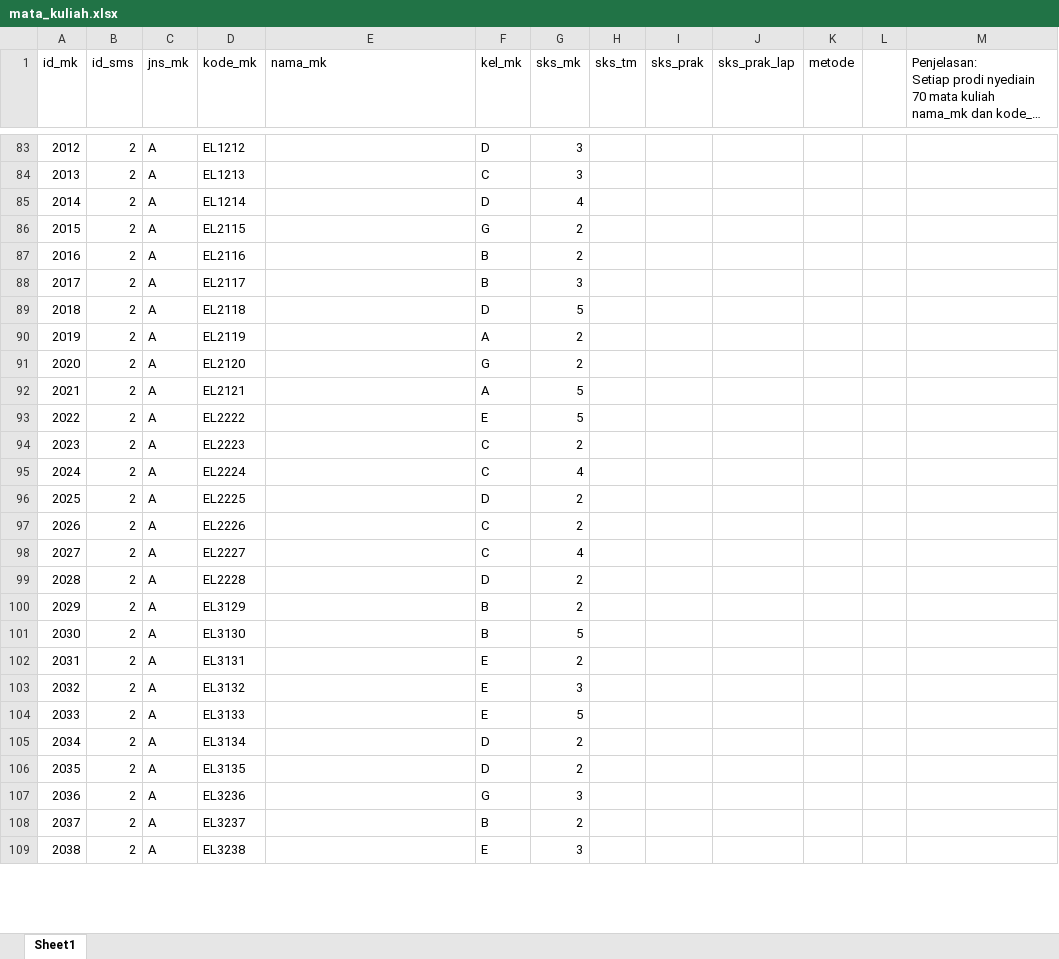
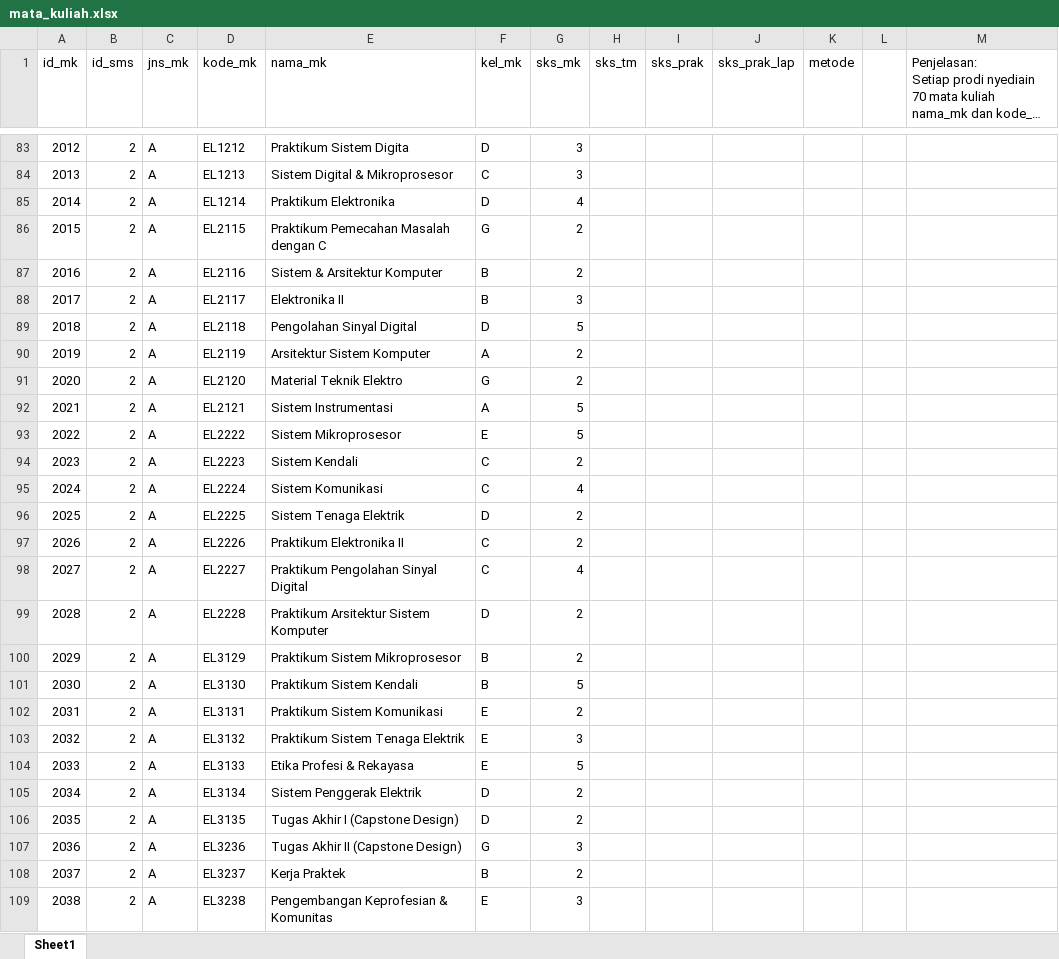
Before and after one commit to ramosjanoah/TubesMBD, an Excel workbook: mata_kuliah.xlsx, sheet Sheet1, drawn as a sheet; only a part is shown, gaps mark what is left out; long unchanged cells end in …; values as stored, in another font and other column widths than the file's, no borders; the diff covers the shown part only; the diff names each change by its address in the sheet, - before the commit and + after, or states it on an @@ line.

Commit message:
fix nama matkul

```diff
--- a/mata_kuliah.xlsx (sheet Sheet1)
+++ b/mata_kuliah.xlsx (sheet Sheet1)
-E83 (nama_mk): (empty)
+E83 (nama_mk): Praktikum Sistem Digita
-E84 (nama_mk): (empty)
+E84 (nama_mk): Sistem Digital & Mikroprosesor
-E85 (nama_mk): (empty)
+E85 (nama_mk): Praktikum Elektronika
-E86 (nama_mk): (empty)
+E86 (nama_mk): Praktikum Pemecahan Masalah dengan C
-E87 (nama_mk): (empty)
+E87 (nama_mk): Sistem & Arsitektur Komputer
-E88 (nama_mk): (empty)
+E88 (nama_mk): Elektronika II
-E89 (nama_mk): (empty)
+E89 (nama_mk): Pengolahan Sinyal Digital
-E90 (nama_mk): (empty)
+E90 (nama_mk): Arsitektur Sistem Komputer
-E91 (nama_mk): (empty)
+E91 (nama_mk): Material Teknik Elektro
-E92 (nama_mk): (empty)
+E92 (nama_mk): Sistem Instrumentasi
-E93 (nama_mk): (empty)
+E93 (nama_mk): Sistem Mikroprosesor
-E94 (nama_mk): (empty)
+E94 (nama_mk): Sistem Kendali
-E95 (nama_mk): (empty)
+E95 (nama_mk): Sistem Komunikasi
-E96 (nama_mk): (empty)
+E96 (nama_mk): Sistem Tenaga Elektrik
-E97 (nama_mk): (empty)
+E97 (nama_mk): Praktikum Elektronika II
-E98 (nama_mk): (empty)
+E98 (nama_mk): Praktikum Pengolahan Sinyal Digital
-E99 (nama_mk): (empty)
+E99 (nama_mk): Praktikum Arsitektur Sistem Komputer
-E100 (nama_mk): (empty)
+E100 (nama_mk): Praktikum Sistem Mikroprosesor
-E101 (nama_mk): (empty)
+E101 (nama_mk): Praktikum Sistem Kendali
-E102 (nama_mk): (empty)
+E102 (nama_mk): Praktikum Sistem Komunikasi
-E103 (nama_mk): (empty)
+E103 (nama_mk): Praktikum Sistem Tenaga Elektrik
-E104 (nama_mk): (empty)
+E104 (nama_mk): Etika Profesi & Rekayasa
-E105 (nama_mk): (empty)
+E105 (nama_mk): Sistem Penggerak Elektrik
-E106 (nama_mk): (empty)
+E106 (nama_mk): Tugas Akhir I (Capstone Design)
-E107 (nama_mk): (empty)
+E107 (nama_mk): Tugas Akhir II (Capstone Design)
-E108 (nama_mk): (empty)
+E108 (nama_mk): Kerja Praktek
-E109 (nama_mk): (empty)
+E109 (nama_mk): Pengembangan Keprofesian & Komunitas
```
Also changed, not shown: 252 edited cells elsewhere in this sheet.
